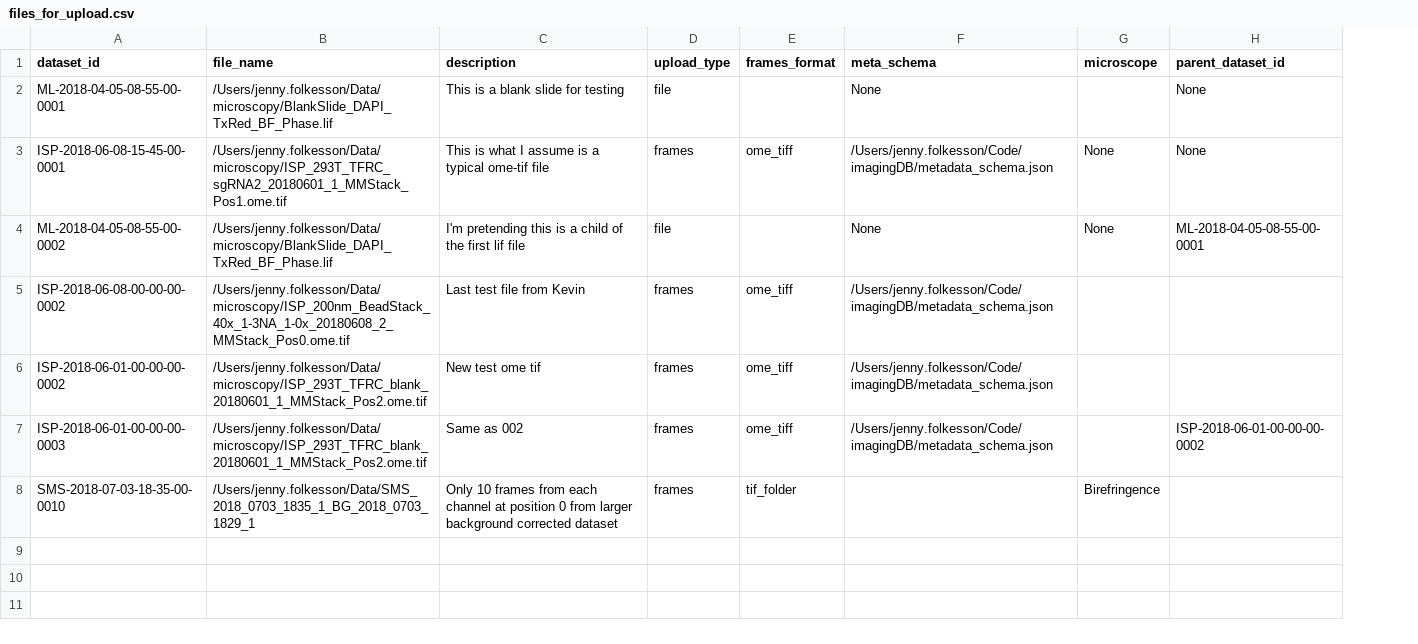
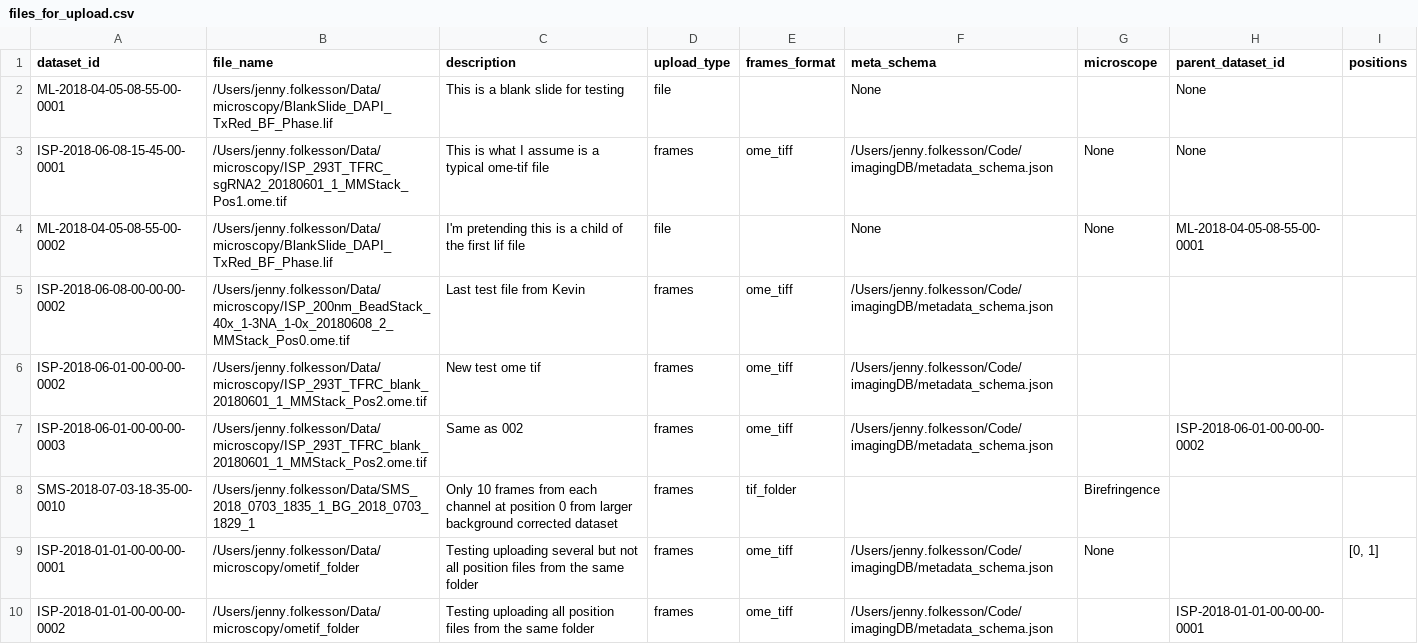
Before and after one commit to jennyfolkesson/imagingDB, a CSV file: files_for_upload.csv, drawn as a sheet; the diff names each change by its address in the sheet, - before the commit and + after, or states it on an @@ line.

Commit message:
added changes to upload csv

```diff
--- a/files_for_upload.csv
+++ b/files_for_upload.csv
+column I (positions), empty
+row 9: ISP-2018-01-01-00-00-00-0001 | /Users/jenny.folkesson/Data/microscopy/ometif_folder | Testing uploading several but not all position files from the same folder | frames | ome_tiff | /Users/jenny.folkesson/Code/imagingDB/metadata_schema.json | None |  | [0, 1]
+row 10: ISP-2018-01-01-00-00-00-0002 | /Users/jenny.folkesson/Data/microscopy/ometif_folder | Testing uploading all position files from the same folder | frames | ome_tiff | /Users/jenny.folkesson/Code/imagingDB/metadata_schema.json |  | ISP-2018-01-01-00-00-00-0001
```
